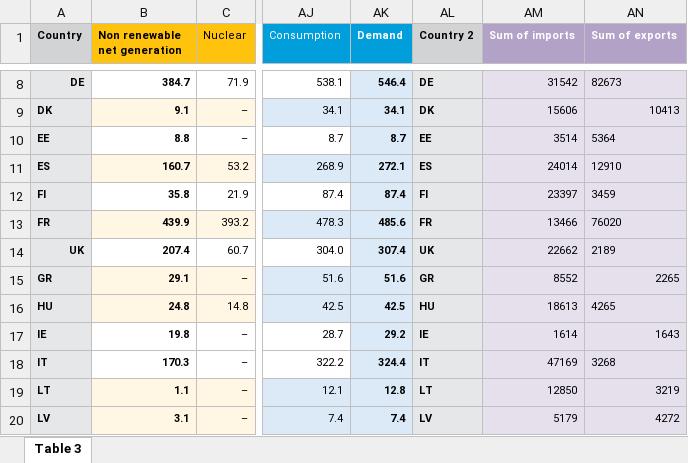
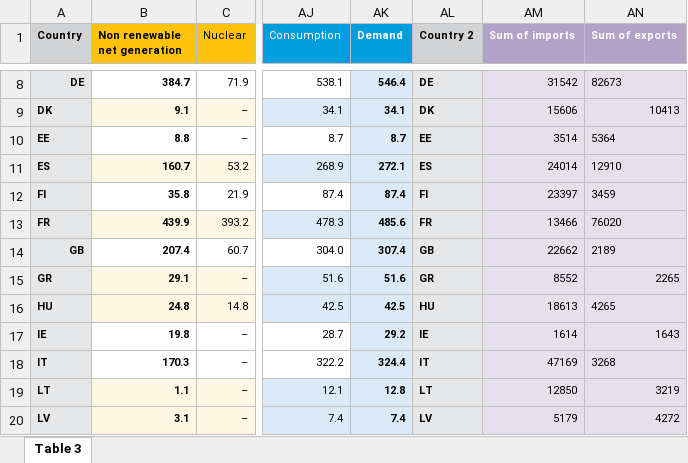
Before and after one commit to lovinduw/Consolidation, an Excel workbook: Data Sources/ENTSO-E/entsoe_sfs2018_web.xlsx, sheet Table 3, drawn as a sheet; only a part is shown, gaps mark what is left out; values as stored, in another font and other column widths than the file's, no borders; the diff names each change by its address in the sheet, - before the commit and + after, or states it on an @@ line.

```diff
--- a/Data Sources/ENTSO-E/entsoe_sfs2018_web.xlsx (sheet Table 3)
+++ b/Data Sources/ENTSO-E/entsoe_sfs2018_web.xlsx (sheet Table 3)
-A14 (Country): UK
+A14 (Country): GB
-AL14 (Country 2): UK
+AL14 (Country 2): GB
```
Also changed, not shown: 6 other files.
